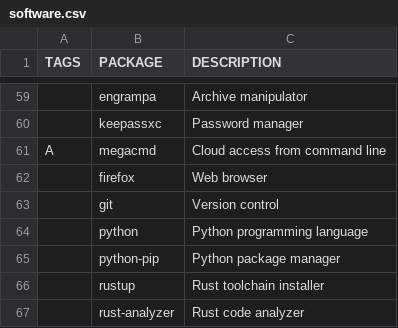
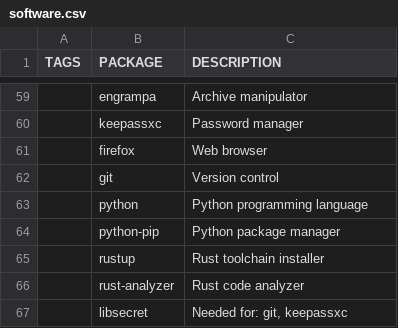
Before and after one commit to dborsukov/dotfiles, a CSV file: software.csv, drawn as a sheet; only a part is shown, gaps mark what is left out; the shorter side is filled out with more unchanged rows; the diff names each change by its address in the sheet, - before the commit and + after, or states it on an @@ line.

Commit message:
manual megacmd install

```diff
--- a/software.csv
+++ b/software.csv
-row 61: A | megacmd | Cloud access from command line
```
